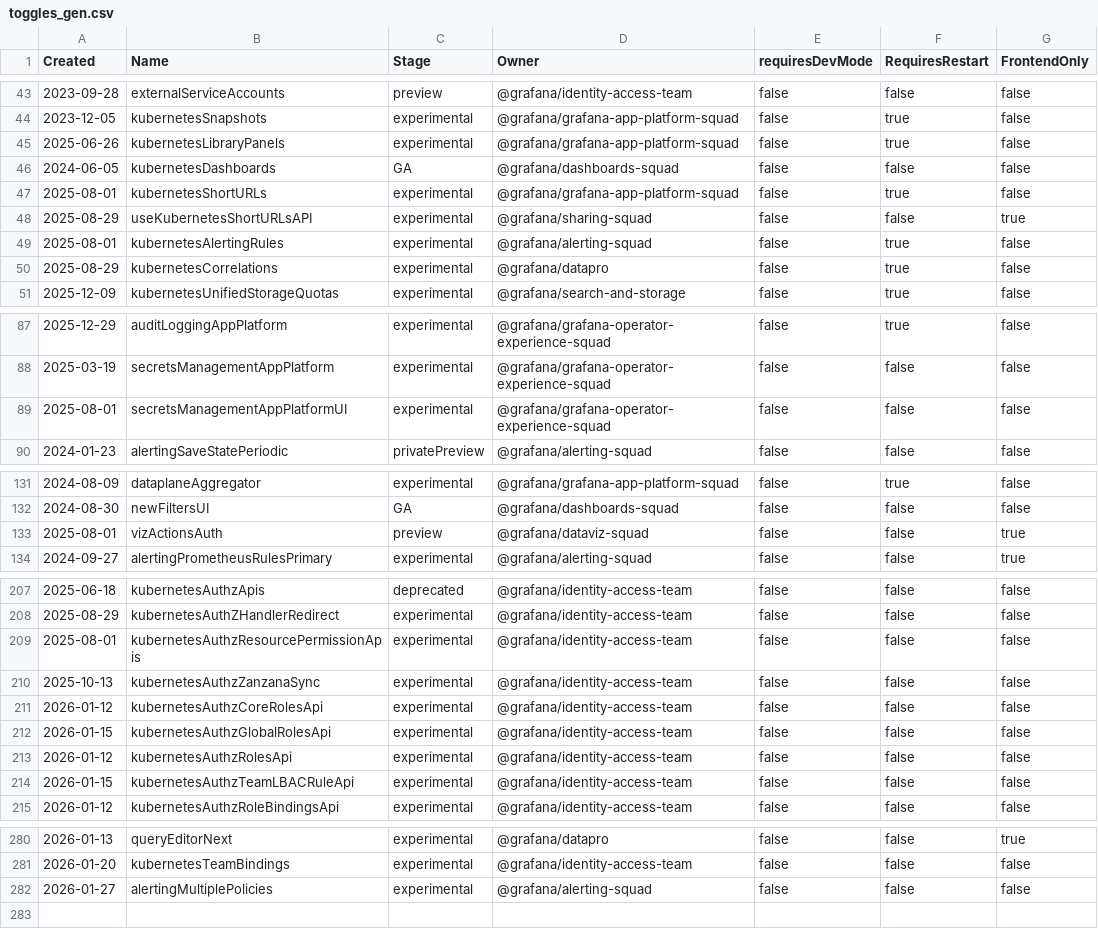
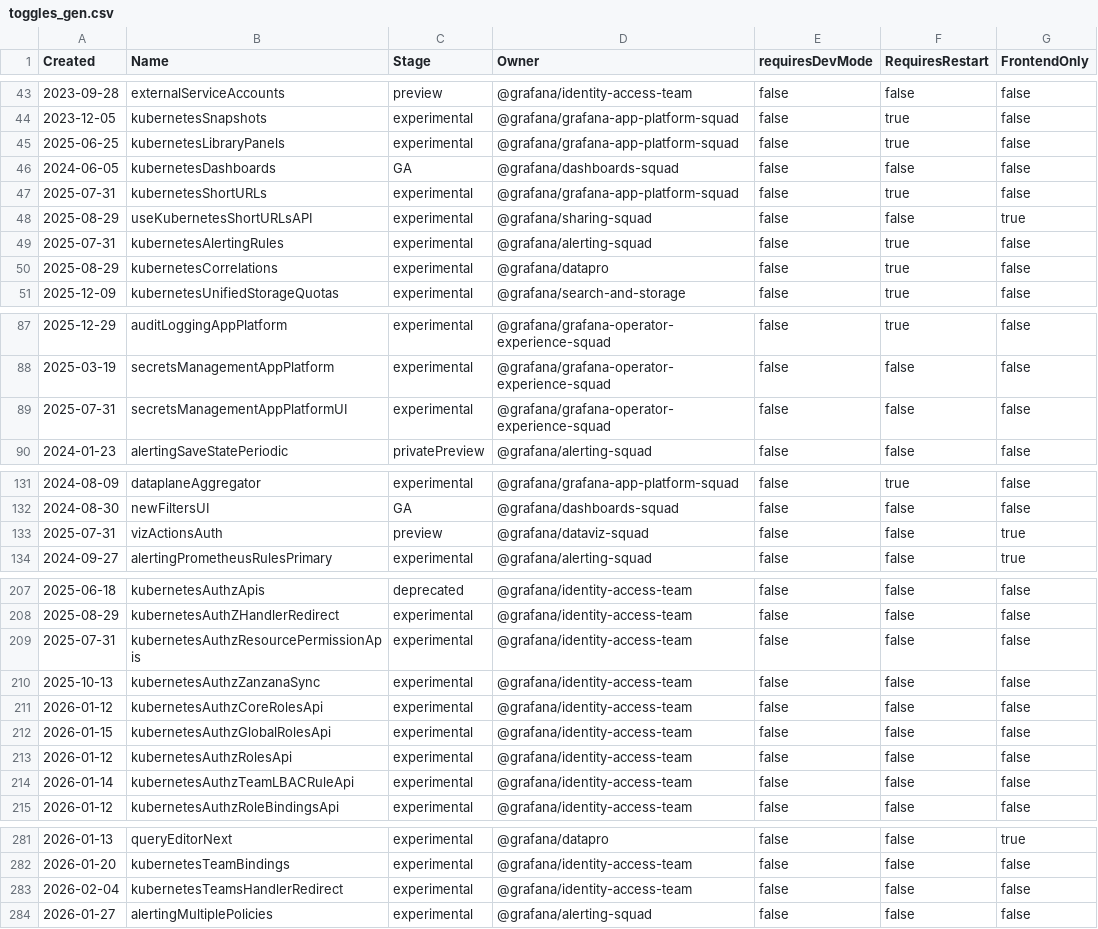
Before and after one commit to openai-oss-forks/grafana-experiments, a CSV file: pkg/services/featuremgmt/toggles_gen.csv, drawn as a sheet; only a part is shown, gaps mark what is left out; the diff covers the shown part only.

```diff
--- a/pkg/services/featuremgmt/toggles_gen.csv
+++ b/pkg/services/featuremgmt/toggles_gen.csv
@@ -44,7 +44,7 @@ Created,Name,Stage,Owner,requiresDevMode,RequiresRestart,FrontendOnly
 2023-12-05,kubernetesSnapshots,experimental,@grafana/grafana-app-platform-squad,false,true,false
-2025-06-26,kubernetesLibraryPanels,experimental,@grafana/grafana-app-platform-squad,false,true,false
+2025-06-25,kubernetesLibraryPanels,experimental,@grafana/grafana-app-platform-squad,false,true,false
 2024-06-05,kubernetesDashboards,GA,@grafana/dashboards-squad,false,false,false
-2025-08-01,kubernetesShortURLs,experimental,@grafana/grafana-app-platform-squad,false,true,false
+2025-07-31,kubernetesShortURLs,experimental,@grafana/grafana-app-platform-squad,false,true,false
 2025-08-29,useKubernetesShortURLsAPI,experimental,@grafana/sharing-squad,false,false,true
-2025-08-01,kubernetesAlertingRules,experimental,@grafana/alerting-squad,false,true,false
+2025-07-31,kubernetesAlertingRules,experimental,@grafana/alerting-squad,false,true,false
 2025-08-29,kubernetesCorrelations,experimental,@grafana/datapro,false,true,false
@@ -88,3 +88,3 @@ Created,Name,Stage,Owner,requiresDevMode,RequiresRestart,FrontendOnly
 2025-03-19,secretsManagementAppPlatform,experimental,@grafana/grafana-operator-experience-squad,false,false,false
-2025-08-01,secretsManagementAppPlatformUI,experimental,@grafana/grafana-operator-experience-squad,false,false,false
+2025-07-31,secretsManagementAppPlatformUI,experimental,@grafana/grafana-operator-experience-squad,false,false,false
 2024-01-23,alertingSaveStatePeriodic,privatePreview,@grafana/alerting-squad,false,false,false
@@ -132,3 +132,3 @@ Created,Name,Stage,Owner,requiresDevMode,RequiresRestart,FrontendOnly
 2024-08-30,newFiltersUI,GA,@grafana/dashboards-squad,false,false,false
-2025-08-01,vizActionsAuth,preview,@grafana/dataviz-squad,false,false,true
+2025-07-31,vizActionsAuth,preview,@grafana/dataviz-squad,false,false,true
 2024-09-27,alertingPrometheusRulesPrimary,experimental,@grafana/alerting-squad,false,false,true
@@ -208,3 +208,3 @@ Created,Name,Stage,Owner,requiresDevMode,RequiresRestart,FrontendOnly
 2025-08-29,kubernetesAuthZHandlerRedirect,experimental,@grafana/identity-access-team,false,false,false
-2025-08-01,kubernetesAuthzResourcePermissionApis,experimental,@grafana/identity-access-team,false,false,false
+2025-07-31,kubernetesAuthzResourcePermissionApis,experimental,@grafana/identity-access-team,false,false,false
 2025-10-13,kubernetesAuthzZanzanaSync,experimental,@grafana/identity-access-team,false,false,false
@@ -213,3 +213,3 @@ Created,Name,Stage,Owner,requiresDevMode,RequiresRestart,FrontendOnly
 2026-01-12,kubernetesAuthzRolesApi,experimental,@grafana/identity-access-team,false,false,false
-2026-01-15,kubernetesAuthzTeamLBACRuleApi,experimental,@grafana/identity-access-team,false,false,false
+2026-01-14,kubernetesAuthzTeamLBACRuleApi,experimental,@grafana/identity-access-team,false,false,false
 2026-01-12,kubernetesAuthzRoleBindingsApi,experimental,@grafana/identity-access-team,false,false,false
@@ -281,2 +282,3 @@ Created,Name,Stage,Owner,requiresDevMode,RequiresRestart,FrontendOnly
 2026-01-20,kubernetesTeamBindings,experimental,@grafana/identity-access-team,false,false,false
+2026-02-04,kubernetesTeamsHandlerRedirect,experimental,@grafana/identity-access-team,false,false,false
 2026-01-27,alertingMultiplePolicies,experimental,@grafana/alerting-squad,false,false,false
```
Also changed, not shown: 2 added rows, 1 removed row and 14 edited cells elsewhere in this file, 4 other files.
